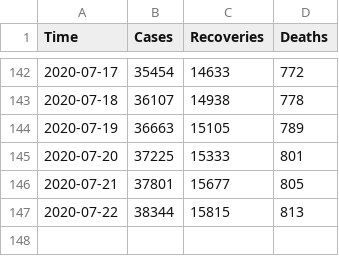
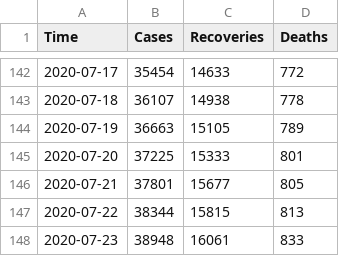
Before and after one commit to omotayo-alade/covid-19-nigeria, a CSV file: time_series.csv, drawn as a sheet; only a part is shown, gaps mark what is left out.

Commit message:
update data

```diff
--- a/time_series.csv
+++ b/time_series.csv
@@ -147 +147,2 @@ Time,Cases,Recoveries,Deaths
 2020-07-22,38344,15815,813
+2020-07-23,38948,16061,833
```
Also changed, not shown: covid_nigeria.csv, 6 other files.
